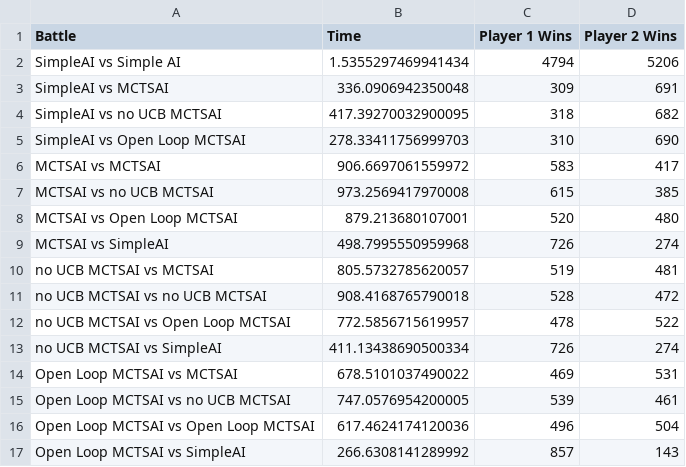
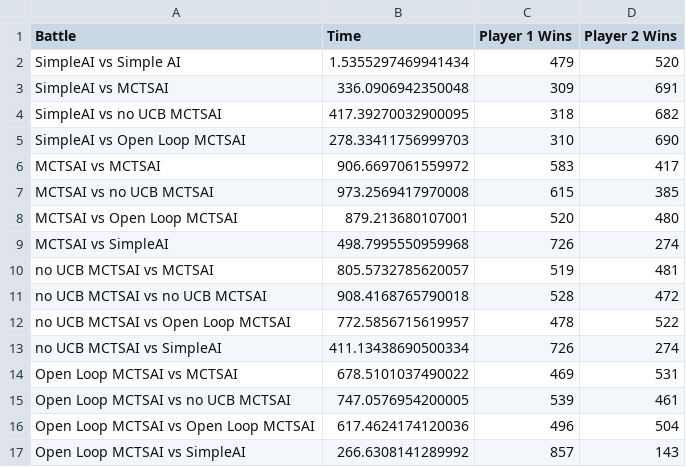
Before and after one commit to garciale24/PazaakPlayable, a CSV file: nonWebStuff/adResultsReworked.csv, drawn as a sheet.

```diff
--- a/nonWebStuff/adResultsReworked.csv
+++ b/nonWebStuff/adResultsReworked.csv
@@ -1,3 +1,3 @@
 Battle, Time, Player 1 Wins, Player 2 Wins
-SimpleAI vs Simple AI,1.5355297469941434,4794,5206
+SimpleAI vs Simple AI,1.5355297469941434,479,520
 SimpleAI vs MCTSAI,336.0906942350048,309,691
```
Also changed, not shown: 3 other files.
